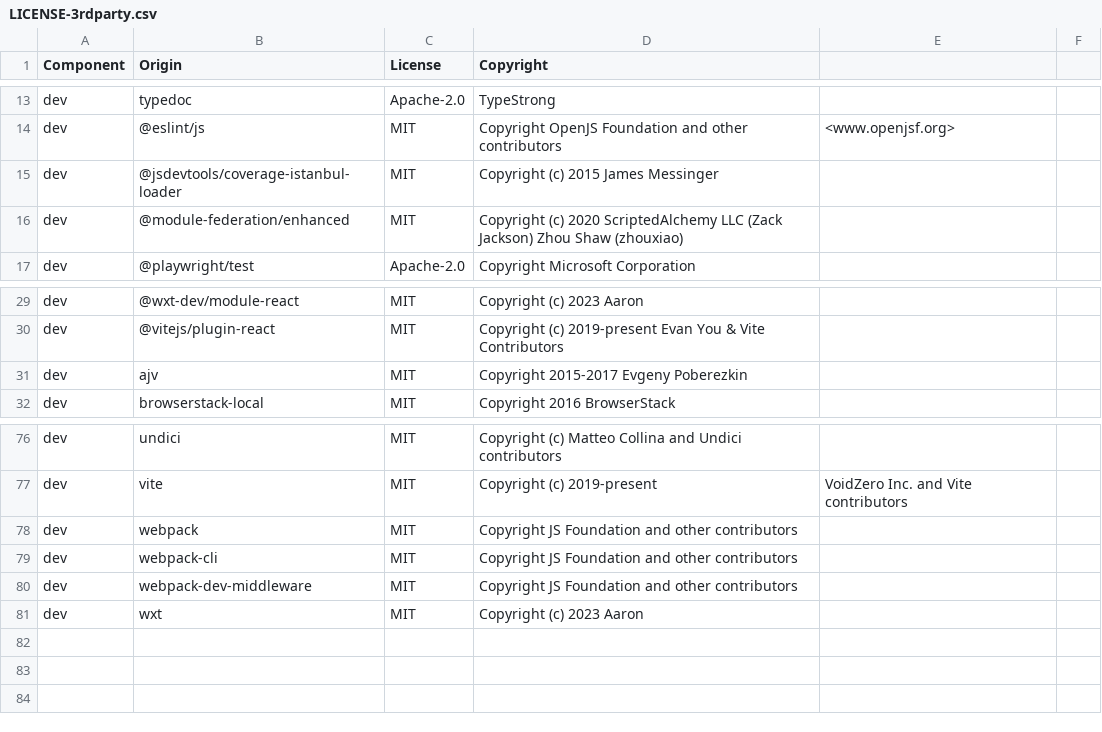
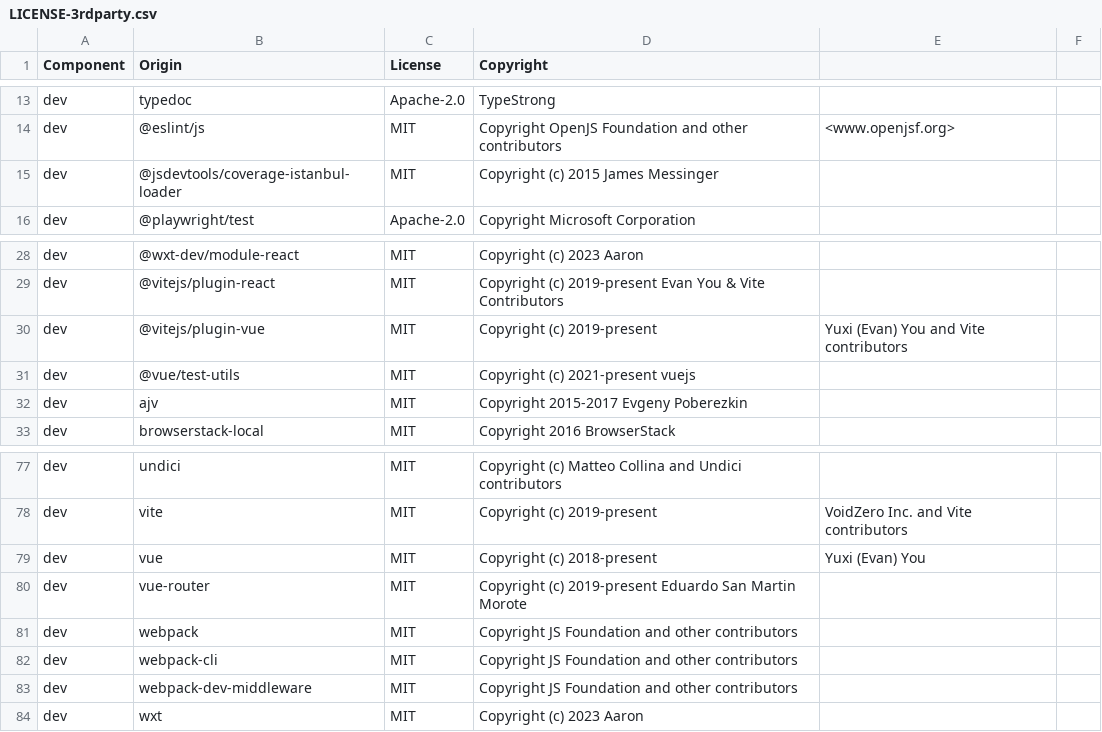
Before and after one commit to DataDog/browser-sdk, a CSV file: LICENSE-3rdparty.csv, drawn as a sheet; only a part is shown, gaps mark what is left out.

Commit message:
✨ add @datadog/browser-rum-vue package scaffold and vuePlugin

```diff
--- a/LICENSE-3rdparty.csv
+++ b/LICENSE-3rdparty.csv
@@ -15,3 +15,2 @@ dev,@eslint/js,MIT,Copyright OpenJS Foundation and other contributors, <www.open
 dev,@jsdevtools/coverage-istanbul-loader,MIT,Copyright (c) 2015 James Messinger
-dev,@module-federation/enhanced,MIT, Copyright (c) 2020 ScriptedAlchemy LLC (Zack Jackson) Zhou Shaw (zhouxiao)
 dev,@playwright/test,Apache-2.0,Copyright Microsoft Corporation
@@ -30,2 +29,4 @@ dev,@wxt-dev/module-react,MIT,Copyright (c) 2023 Aaron
 dev,@vitejs/plugin-react,MIT,Copyright (c) 2019-present Evan You & Vite Contributors
+dev,@vitejs/plugin-vue,MIT,Copyright (c) 2019-present, Yuxi (Evan) You and Vite contributors
+dev,@vue/test-utils,MIT,Copyright (c) 2021-present vuejs
 dev,ajv,MIT,Copyright 2015-2017 Evgeny Poberezkin
@@ -77,2 +78,4 @@ dev,undici,MIT,Copyright (c) Matteo Collina and Undici contributors
 dev,vite,MIT,Copyright (c) 2019-present, VoidZero Inc. and Vite contributors
+dev,vue,MIT,Copyright (c) 2018-present, Yuxi (Evan) You
+dev,vue-router,MIT,Copyright (c) 2019-present Eduardo San Martin Morote
 dev,webpack,MIT,Copyright JS Foundation and other contributors
```
Also changed, not shown: 18 other files.
